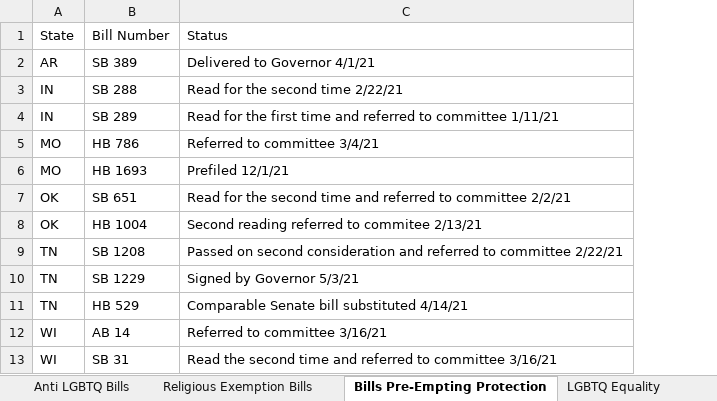
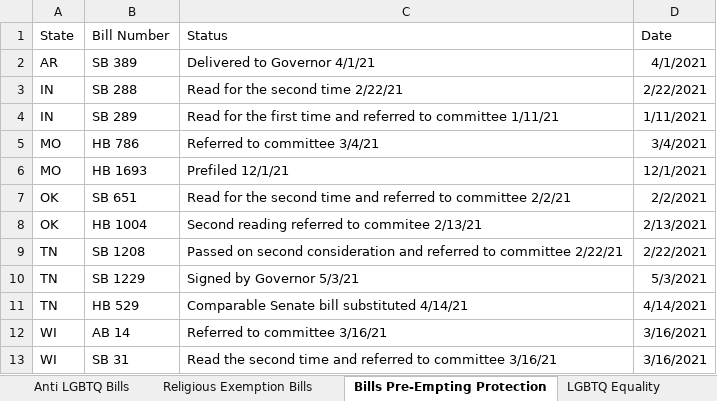
Before and after one commit to kelvinnn25/antilgbtqlegislationandcrimes, an Excel workbook: hate_crime_2021/miserableData.xlsx, sheet Bills Pre-Empting Protection, drawn as a sheet; values as stored, in another font and other column widths than the file's, no borders; table styles not drawn; the diff names each change by its address in the sheet, - before the commit and + after, or states it on an @@ line.

```diff
--- a/hate_crime_2021/miserableData.xlsx (sheet Bills Pre-Empting Protection)
+++ b/hate_crime_2021/miserableData.xlsx (sheet Bills Pre-Empting Protection)
+column D (Date), rows 2-13: 4/1/2021 | 2/22/2021 | 1/11/2021 | 3/4/2021 | 12/1/2021 | 2/2/2021 | 2/13/2021 | 2/22/2021 | 5/3/2021 | 4/14/2021 | 3/16/2021 | 3/16/2021
```
Also changed, not shown: sheet Religious Exemption Bills, sheet LGBTQ Equality, sheet Anti LGBTQ Bills, 15 other files.
